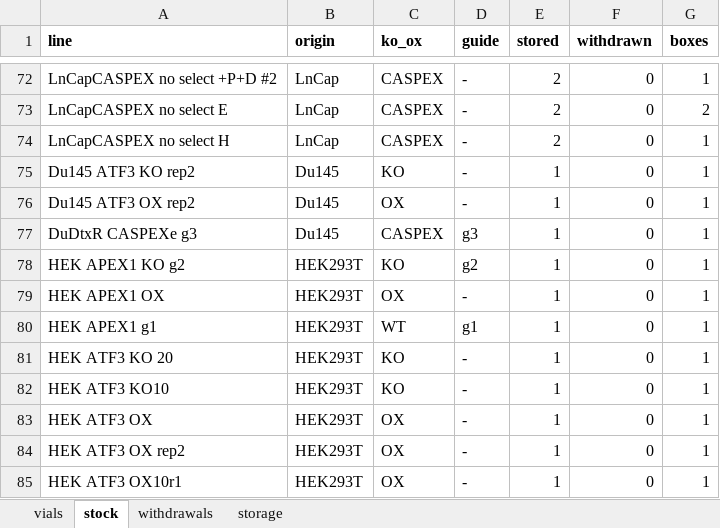
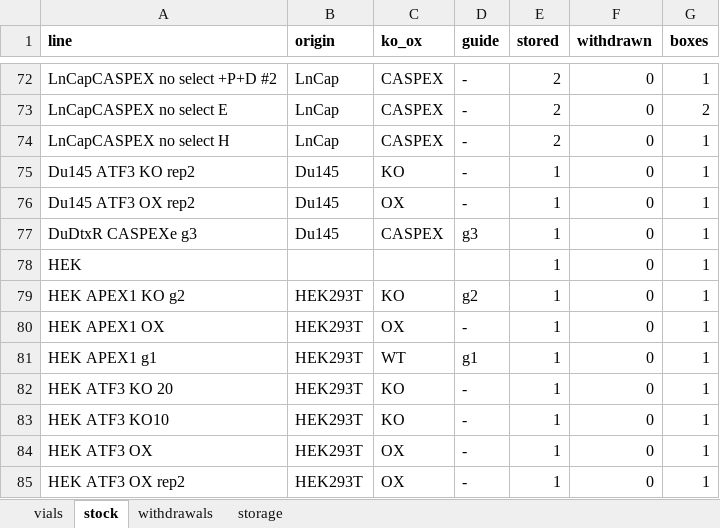
Before and after one commit to ucagiral/cagiral-schedule, an Excel workbook: cellstocks/data/umut.xlsx, sheet stock, drawn as a sheet; only a part is shown, gaps mark what is left out; the shorter side is filled out with more unchanged rows; values as stored, in another font and other column widths than the file's, no borders; the diff names each change by its address in the sheet, - before the commit and + after, or states it on an @@ line.

```diff
--- a/cellstocks/data/umut.xlsx (sheet stock)
+++ b/cellstocks/data/umut.xlsx (sheet stock)
+row 78: HEK |  |  |  | 1 | 0 | 1
```
Also changed, not shown: sheet vials, sheet storage, 1 other file.
